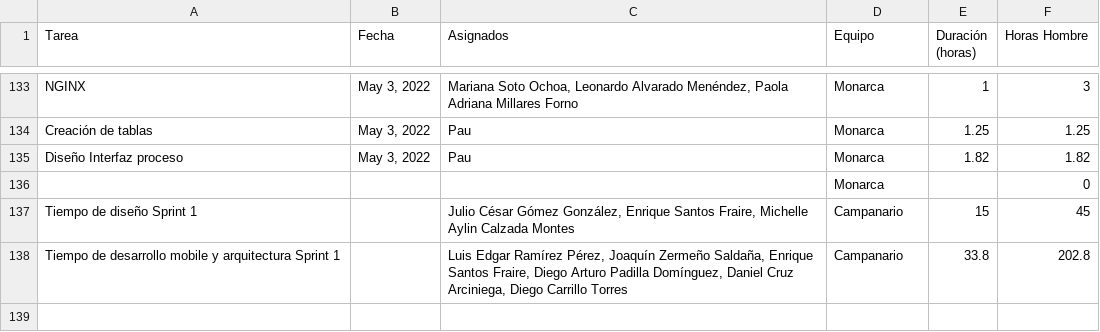
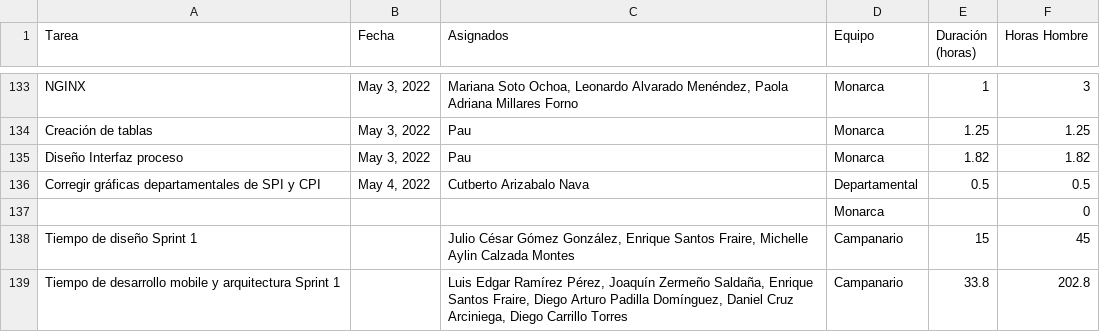
Before and after one commit to Ace-Software-Development/Manual_de_Operaciones_Notion, a CSV file: markdown/ACE 151ba79d118c41efbefe7e3b6a8369a6/TimeLog d0b010b2501247249550d356bc2003f2/Tiempos Global 0ff8cab837594a16985d6be0287b85e9.csv, drawn as a sheet; only a part is shown, gaps mark what is left out.

```diff
--- a/markdown/ACE 151ba79d118c41efbefe7e3b6a8369a6/TimeLog d0b010b2501247249550d356bc2003f2/Tiempos Global 0ff8cab837594a16985d6be0287b85e9.csv
+++ b/markdown/ACE 151ba79d118c41efbefe7e3b6a8369a6/TimeLog d0b010b2501247249550d356bc2003f2/Tiempos Global 0ff8cab837594a16985d6be0287b85e9.csv
@@ -135,2 +135,3 @@ Creación de tablas,"May 3, 2022",Pau,Monarca,1.25,1.25
 Diseño Interfaz proceso,"May 3, 2022",Pau,Monarca,1.82,1.82
+Corregir gráficas departamentales de SPI y CPI,"May 4, 2022",Cutberto Arizabalo Nava,Departamental,0.5,0.5
 ,,,Monarca,,0
```
Also changed, not shown: markdown/ACE 151ba79d118c41efbefe7e3b6a8369a6/TimeLog d0b010b2501247249550d356bc2003f2/Untitled Database 03c86d082528496bb073135e971a2903.csv, markdown/ACE 151ba79d118c41efbefe7e3b6a8369a6/TimeLog d0b010b2501247249550d356bc2003f2/Untitled Database 2fefa6d750f54b33860374db79abc2c8.csv, 54 other files.
